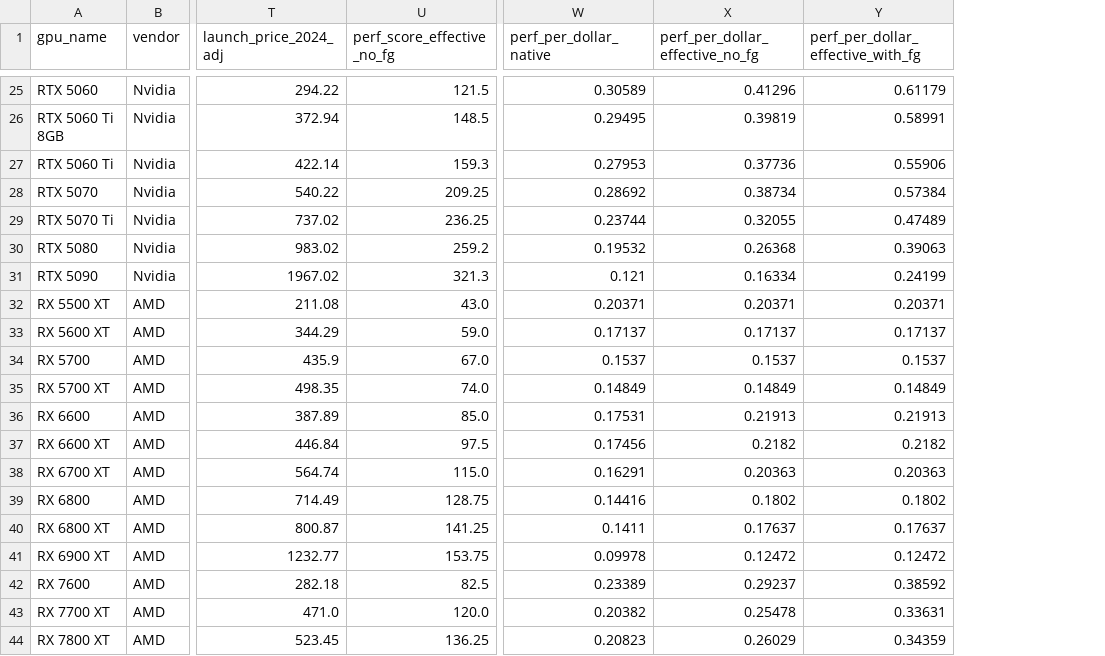
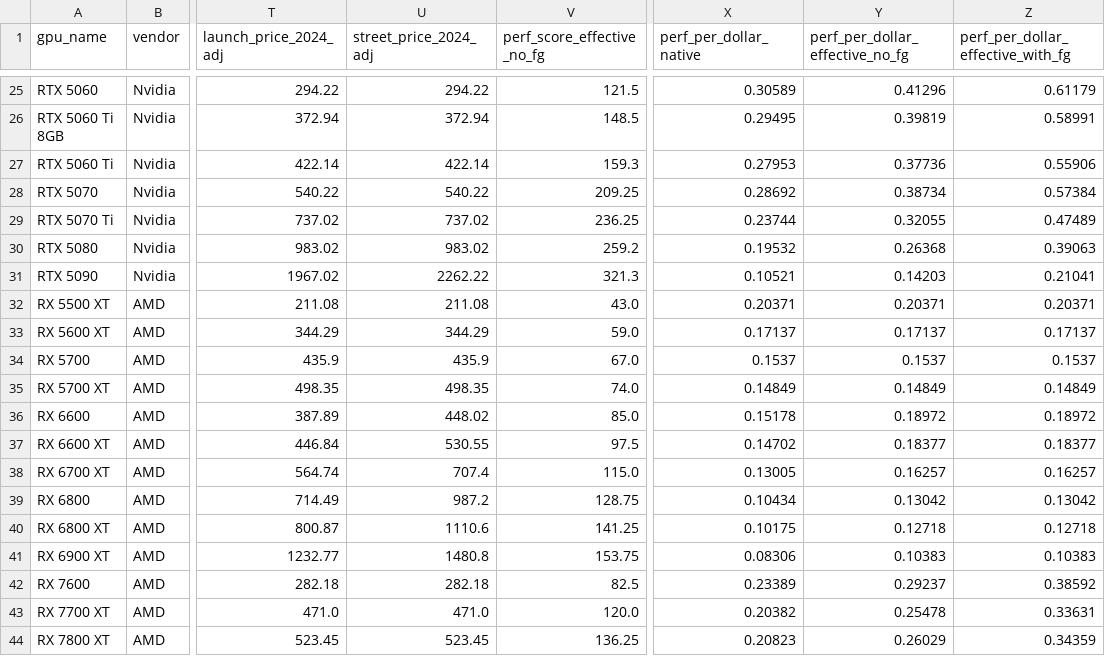
Before and after one commit to Lalitsh03/upscaling-illusion, a CSV file: data/processed/gpu_analysis.csv, drawn as a sheet; only a part is shown, gaps mark what is left out; addresses are those after the commit; the diff covers the shown part only; the diff names each change by its address in the sheet, - before the commit and + after, or states it on an @@ line.

Commit message:
Switch PPD denominator from MSRP to street price (what buyers actually paid)
Notebook 01 now computes street_price_2024_adj = street_price_usd * CPI_multiplier
and uses it for all three PPD columns (native, no_fg, with_fg).
launch_price_2024_adj is kept for the flagship price trend chart only.

Impact on key shortage-era cards (street vs MSRP 2024-adj):
  RTX 3080:   $863 MSRP -> $1296 street  PPD 0.116 -> 0.077  (-34%)
  RTX 3070:   $616 MSRP -> $926 street   PPD 0.148 -> 0.098  (-34%)
  RX 6800 XT: $801 MSRP -> $1111 street  PPD 0.142 -> 0.102  (-28%)
  RTX 5090:  $1967 MSRP -> $2262 street  PPD 0.121 -> 0.105  (-13%)
  Arc A750:   $316 MSRP -> $300 street   PPD improves slightly (+5%)

Cards at MSRP=street (37 of 53): unchanged.
README updated: methodology section and PPD formula block both reflect street price.
Reran full pipeline: notebook 01 -> 02 -> all charts -> dashboard.

```diff
--- a/data/processed/gpu_analysis.csv
+++ b/data/processed/gpu_analysis.csv
+column U (street_price_2024_adj), rows 25-44: 294.22 | 372.94 | 422.14 | 540.22 | 737.02 | 983.02 | 2262.22 | 211.08 | 344.29 | 435.9 | 498.35 | 448.02 | 530.55 | 707.4 | 987.2 | 1110.6 | 1480.8 | 282.18 | 471.0 | 523.45
-X31 (perf_per_dollar_native): 0.121
+X31 (perf_per_dollar_native): 0.10521
-Y31 (perf_per_dollar_effective_no_fg): 0.16334
+Y31 (perf_per_dollar_effective_no_fg): 0.14203
-Z31: 0.24199
+Z31: 0.21041
-X36 (perf_per_dollar_native): 0.17531
+X36 (perf_per_dollar_native): 0.15178
-Y36 (perf_per_dollar_effective_no_fg): 0.21913
+Y36 (perf_per_dollar_effective_no_fg): 0.18972
-Z36: 0.21913
+Z36: 0.18972
-X37 (perf_per_dollar_native): 0.17456
+X37 (perf_per_dollar_native): 0.14702
-Y37 (perf_per_dollar_effective_no_fg): 0.2182
+Y37 (perf_per_dollar_effective_no_fg): 0.18377
-Z37: 0.2182
+Z37: 0.18377
-X38 (perf_per_dollar_native): 0.16291
+X38 (perf_per_dollar_native): 0.13005
-Y38 (perf_per_dollar_effective_no_fg): 0.20363
+Y38 (perf_per_dollar_effective_no_fg): 0.16257
-Z38: 0.20363
+Z38: 0.16257
-X39 (perf_per_dollar_native): 0.14416
+X39 (perf_per_dollar_native): 0.10434
-Y39 (perf_per_dollar_effective_no_fg): 0.1802
+Y39 (perf_per_dollar_effective_no_fg): 0.13042
-Z39: 0.1802
+Z39: 0.13042
-X40 (perf_per_dollar_native): 0.1411
+X40 (perf_per_dollar_native): 0.10175
-Y40 (perf_per_dollar_effective_no_fg): 0.17637
+Y40 (perf_per_dollar_effective_no_fg): 0.12718
-Z40: 0.17637
+Z40: 0.12718
-X41 (perf_per_dollar_native): 0.09978
+X41 (perf_per_dollar_native): 0.08306
-Y41 (perf_per_dollar_effective_no_fg): 0.12472
+Y41 (perf_per_dollar_effective_no_fg): 0.10383
-Z41: 0.12472
+Z41: 0.10383
```
Also changed, not shown: 27 edited cells elsewhere in this file, data/processed/gpu_generation_summary.csv, 9 other files.
